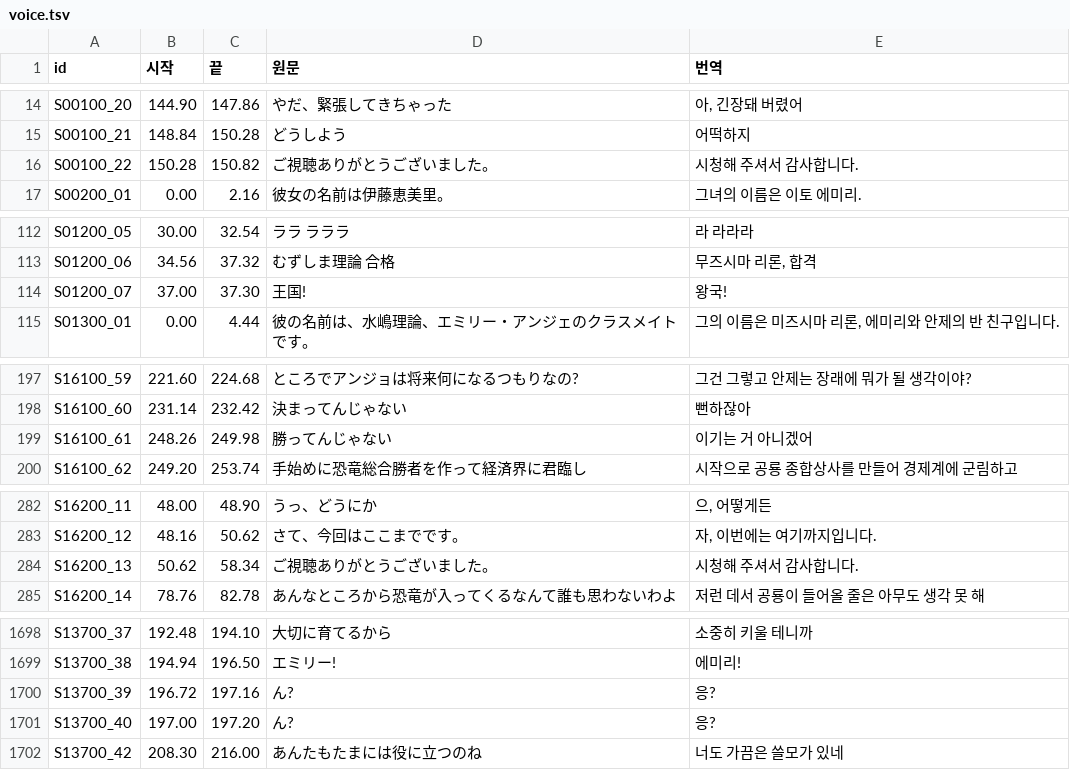
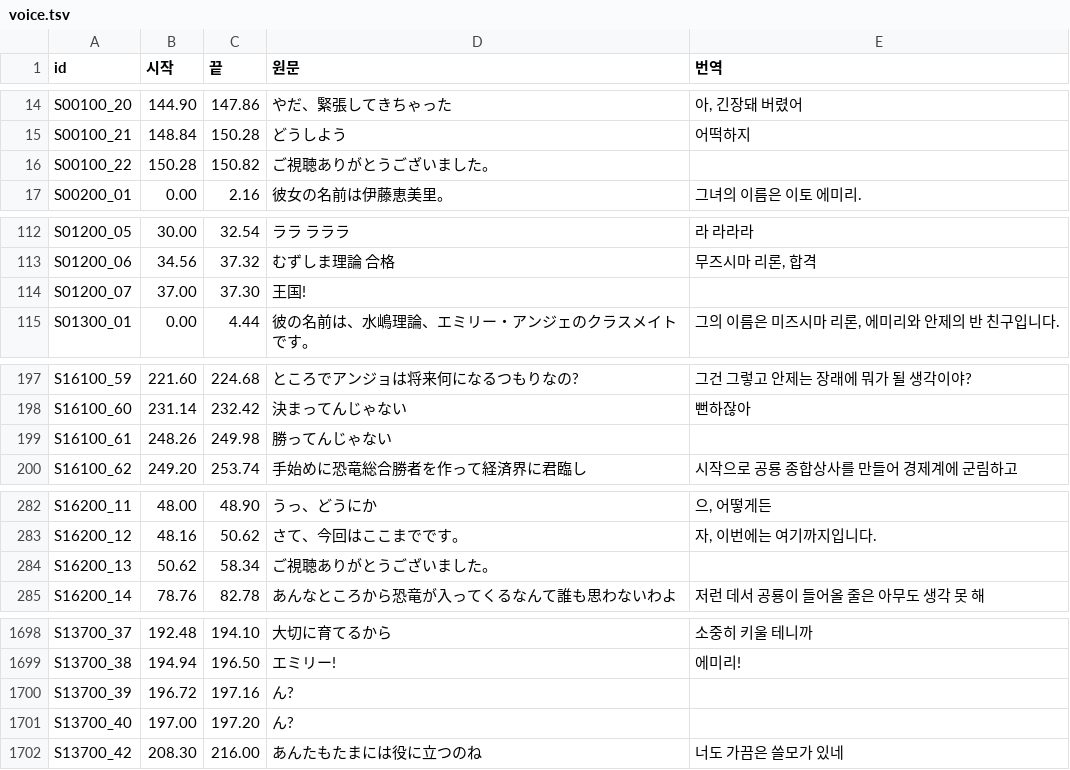
Before and after one commit to hospi0/dinoisland-kr-patch, a TSV file: work/text/voice.tsv, drawn as a sheet; only a part is shown, gaps mark what is left out; the diff covers the shown part only.

```diff
--- a/work/text/voice.tsv
+++ b/work/text/voice.tsv
@@ -15,3 +15,3 @@ S00100_20	144.90	147.86	やだ、緊張してきちゃった	아, 긴장돼 버
 S00100_21	148.84	150.28	どうしよう	어떡하지
-S00100_22	150.28	150.82	ご視聴ありがとうございました。	시청해 주셔서 감사합니다.
+S00100_22	150.28	150.82	ご視聴ありがとうございました。	
 S00200_01	0.00	2.16	彼女の名前は伊藤恵美里。	그녀의 이름은 이토 에미리.
@@ -113,3 +113,3 @@ S01200_05	30.00	32.54	ララ ラララ	라 라라라
 S01200_06	34.56	37.32	むずしま理論 合格	무즈시마 리론, 합격
-S01200_07	37.00	37.30	王国!	왕국!
+S01200_07	37.00	37.30	王国!	
 S01300_01	0.00	4.44	彼の名前は、水嶋理論、エミリー・アンジェのクラスメイトです。	그의 이름은 미즈시마 리론, 에미리와 안제의 반 친구입니다.
@@ -198,3 +198,3 @@ S16100_59	221.60	224.68	ところでアンジョは将来何になるつもり
 S16100_60	231.14	232.42	決まってんじゃない	뻔하잖아
-S16100_61	248.26	249.98	勝ってんじゃない	이기는 거 아니겠어
+S16100_61	248.26	249.98	勝ってんじゃない	
 S16100_62	249.20	253.74	手始めに恐竜総合勝者を作って経済界に君臨し	시작으로 공룡 종합상사를 만들어 경제계에 군림하고
@@ -283,3 +283,3 @@ S16200_11	48.00	48.90	うっ、どうにか	으, 어떻게든
 S16200_12	48.16	50.62	さて、今回はここまでです。	자, 이번에는 여기까지입니다.
-S16200_13	50.62	58.34	ご視聴ありがとうございました。	시청해 주셔서 감사합니다.
+S16200_13	50.62	58.34	ご視聴ありがとうございました。	
 S16200_14	78.76	82.78	あんなところから恐竜が入ってくるなんて誰も思わないわよ	저런 데서 공룡이 들어올 줄은 아무도 생각 못 해
@@ -1699,4 +1699,4 @@ S13700_37	192.48	194.10	大切に育てるから	소중히 키울 테니까
 S13700_38	194.94	196.50	エミリー!	에미리!
-S13700_39	196.72	197.16	ん?	응?
-S13700_40	197.00	197.20	ん?	응?
+S13700_39	196.72	197.16	ん?	
+S13700_40	197.00	197.20	ん?	
 S13700_42	208.30	216.00	あんたもたまには役に立つのね	너도 가끔은 쓸모가 있네
```
Also changed, not shown: 16 edited cells elsewhere in this file, work/text/choice.tsv, work/text/fixes.tsv, 13 other files.
